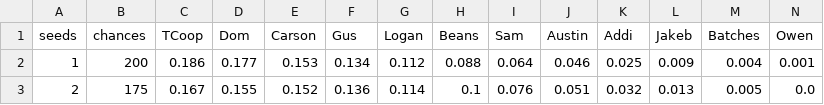
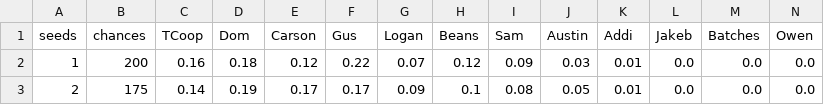
Before and after one commit to amaryans/fantasy-football-lottery, a CSV file: example_result/conditional_probabilities.csv, drawn as a sheet; only a part is shown; the diff covers the shown part only.

```diff
--- a/example_result/conditional_probabilities.csv
+++ b/example_result/conditional_probabilities.csv
@@ -1,3 +1,3 @@
 seeds,chances,TCoop,Dom,Carson,Gus,Logan,Beans,Sam,Austin,Addi,Jakeb,Batches,Owen
-1,200,0.186,0.177,0.153,0.134,0.112,0.088,0.064,0.046,0.025,0.009,0.004,0.001
-2,175,0.167,0.155,0.152,0.136,0.114,0.1,0.076,0.051,0.032,0.013,0.005,0.0
+1,200,0.16,0.18,0.12,0.22,0.07,0.12,0.09,0.03,0.01,0.0,0.0,0.0
+2,175,0.14,0.19,0.17,0.17,0.09,0.1,0.08,0.05,0.01,0.0,0.0,0.0
```
Also changed, not shown: 117 edited cells elsewhere in this file, 6 other files.
